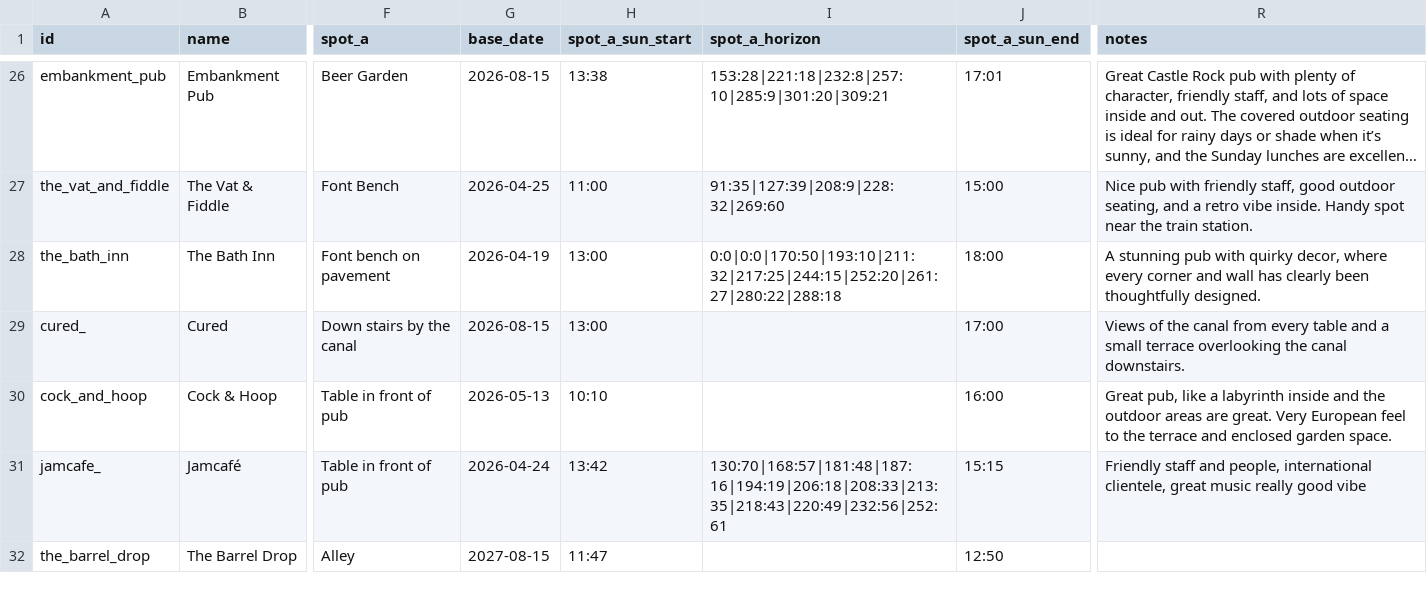
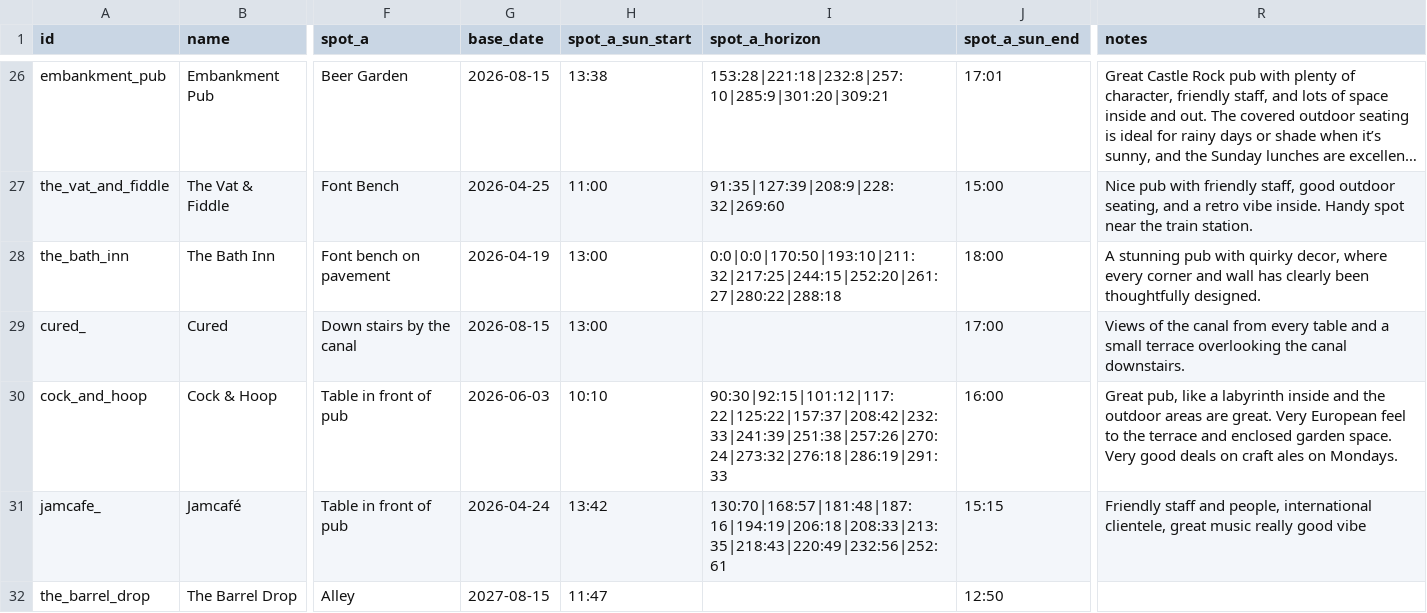
Before and after one commit to shawn845/DrinkingintheSun, a CSV file: app/public/data/pubs.csv, drawn as a sheet; only a part is shown, gaps mark what is left out; long unchanged cells end in …; ↵ is a line break in a cell; the diff names each change by its address in the sheet, - before the commit and + after, or states it on an @@ line.

Commit message:
Update pubs/routes via admin tool

```diff
--- a/app/public/data/pubs.csv
+++ b/app/public/data/pubs.csv
-G30 (base_date): 2026-05-13
+G30 (base_date): 2026-06-03
-I30 (spot_a_horizon): (empty)
+I30 (spot_a_horizon): 90:30|92:15|101:12|117:22|125:22|157:37|208:42|232:33|241:39|251:38|257:26|270:24|273:32|276:18|286:19|291:33
-R30 (notes): …garden space.
+R30 (notes): …garden space. ↵ Very good deals on craft ales on Mondays.
```
